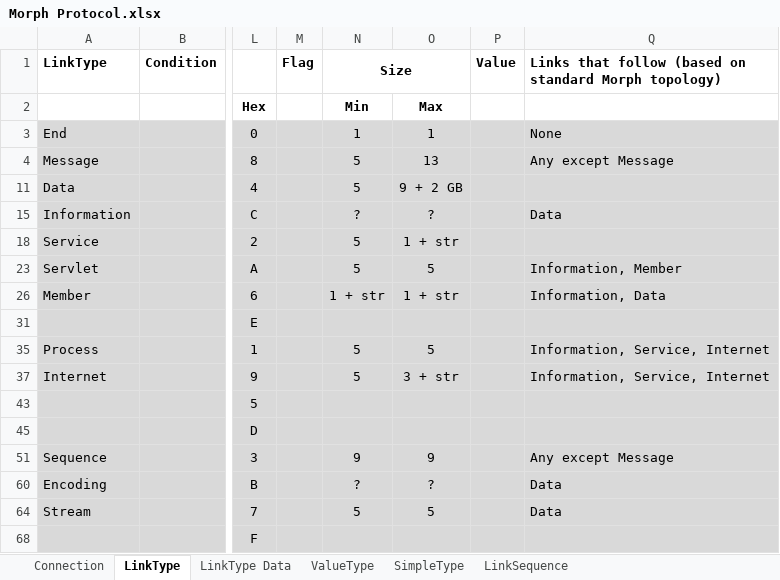
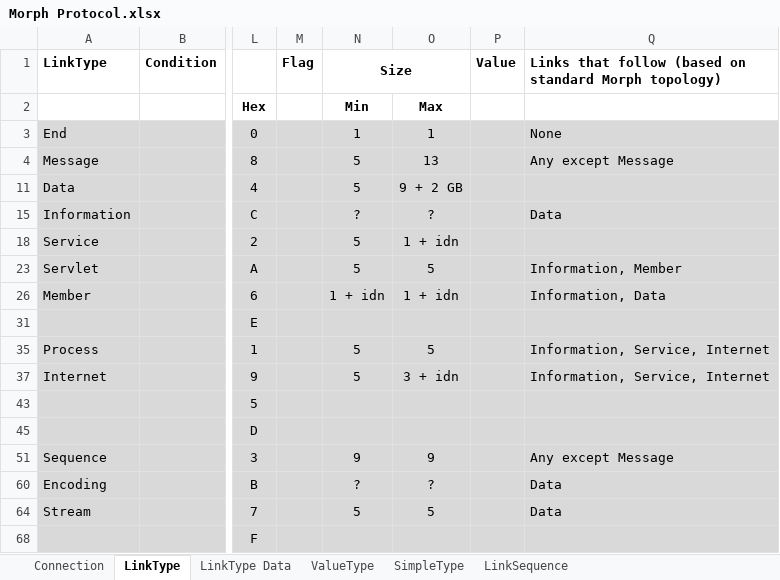
Before and after one commit to BatSoft-Morph/Morph-Definition, an Excel workbook: Protocol/Morph Protocol.xlsx, sheet LinkType, drawn as a sheet; only a part is shown, gaps mark what is left out; values as stored, in another font and other column widths than the file's, no borders; the diff names each change by its address in the sheet, - before the commit and + after, or states it on an @@ line.

```diff
--- a/Protocol/Morph Protocol.xlsx (sheet LinkType)
+++ b/Protocol/Morph Protocol.xlsx (sheet LinkType)
-O18: 1 + str
+O18: 1 + idn
-N26 (Size): 1 + str
+N26 (Size): 1 + idn
-O26: 1 + str
+O26: 1 + idn
-O37: 3 + str
+O37: 3 + idn
```
Also changed, not shown: sheet SimpleType, sheet Connection, formulas that keep their value, hidden cells.
